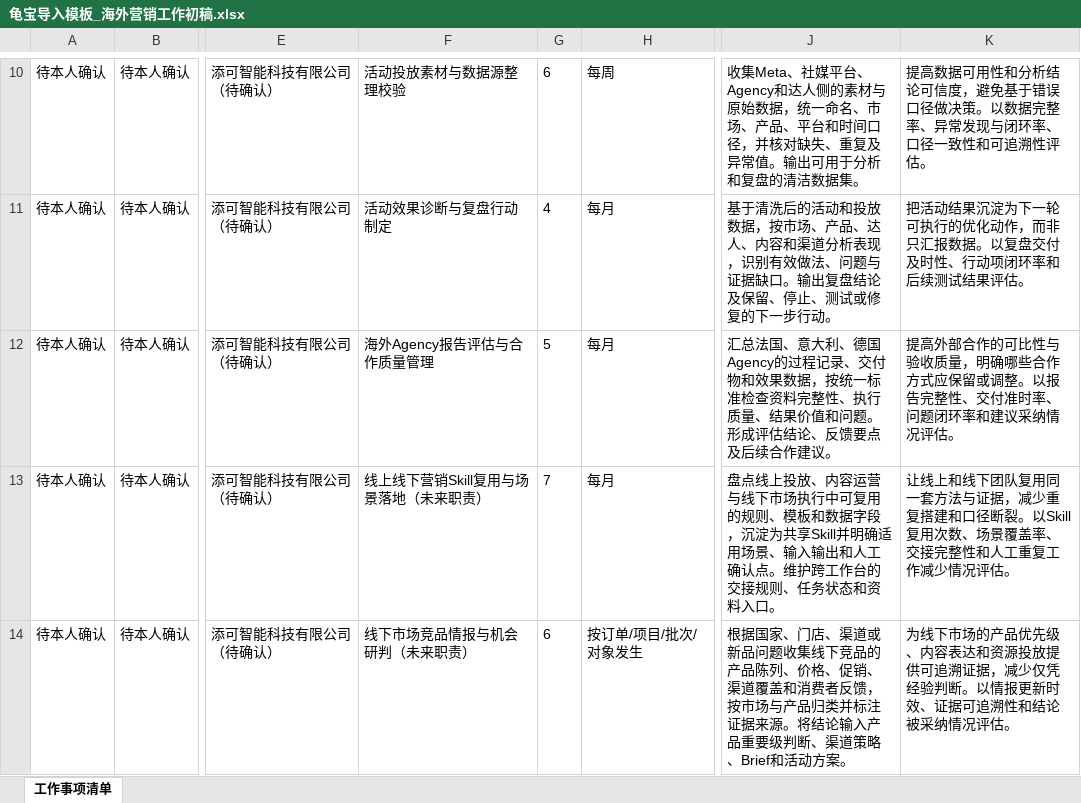
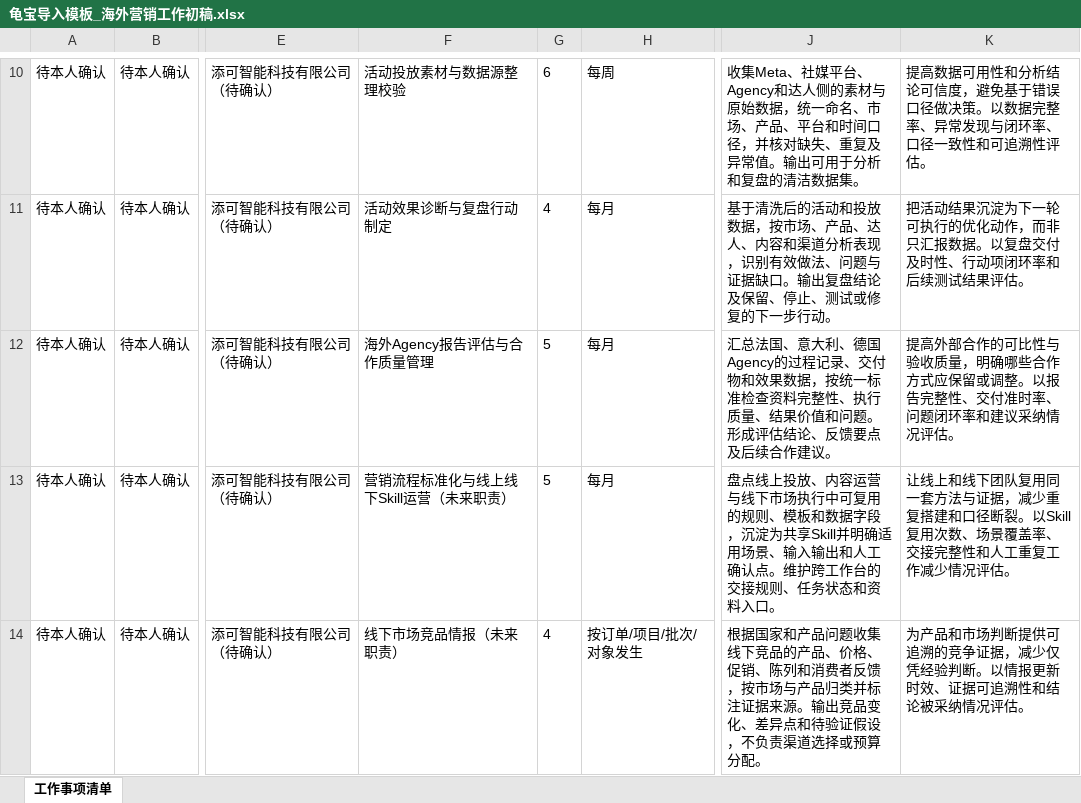
Before and after one commit to kebingyu977-rgb/codex-collaboration-hub, an Excel workbook: projects/job-role-research/2026-09-24/龟宝导入模板_海外营销工作初稿.xlsx, sheet 工作事项清单, drawn as a sheet; only a part is shown, gaps mark what is left out; values as stored, in another font and other column widths than the file's, no borders; the diff covers the shown part only; the diff names each change by its address in the sheet, - before the commit and + after, or states it on an @@ line.

```diff
--- a/projects/job-role-research/2026-09-24/龟宝导入模板_海外营销工作初稿.xlsx (sheet 工作事项清单)
+++ b/projects/job-role-research/2026-09-24/龟宝导入模板_海外营销工作初稿.xlsx (sheet 工作事项清单)
-F13: 线上线下营销Skill复用与场景落地（未来职责）
+F13: 营销流程标准化与线上线下Skill运营（未来职责）
-G13: 7
+G13: 5
-F14: 线下市场竞品情报与机会研判（未来职责）
+F14: 线下市场竞品情报（未来职责）
-G14: 6
+G14: 4
-J14: 根据国家、门店、渠道或新品问题收集线下竞品的产品陈列、价格、促销、渠道覆盖和消费者反馈，按市场与产品归类并标注证据来源。将结论输入产品重要级判断、渠道策略、Brief和活动方案。
+J14: 根据国家和产品问题收集线下竞品的产品、价格、促销、陈列和消费者反馈，按市场与产品归类并标注证据来源。输出竞品变化、差异点和待验证假设，不负责渠道选择或预算分配。
-K14: 为线下市场的产品优先级、内容表达和资源投放提供可追溯证据，减…
+K14: 为产品和市场判断提供可追溯的竞争证据，减…
```
Also changed, not shown: 1 added row and 5 edited cells elsewhere in this sheet, projects/job-role-research/2026-09-24/岗位素材调研_海外营销工作初稿.xlsx, 2 other files.
